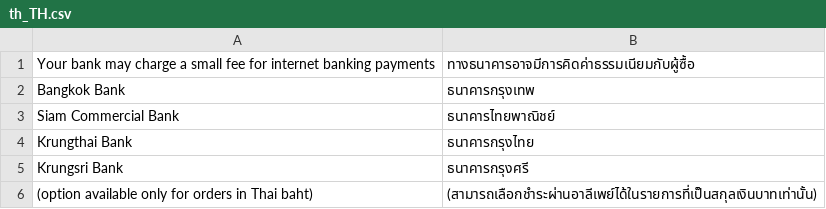
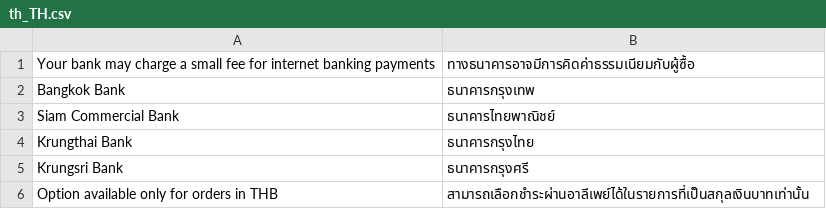
Before and after one commit to omise/omise-magento, a CSV file: i18n/th_TH.csv, drawn as a sheet.

```diff
--- a/i18n/th_TH.csv
+++ b/i18n/th_TH.csv
@@ -5,2 +5,2 @@
 "Krungsri Bank","ธนาคารกรุงศรี"
-"(option available only for orders in Thai baht)","(สามารถเลือกชำระผ่านอาลีเพย์ได้ในรายการที่เป็นสกุลเงินบาทเท่านั้น)"
+"Option available only for orders in THB","สามารถเลือกชำระผ่านอาลีเพย์ได้ในรายการที่เป็นสกุลเงินบาทเท่านั้น"
```
Also changed, not shown: 2 other files.
